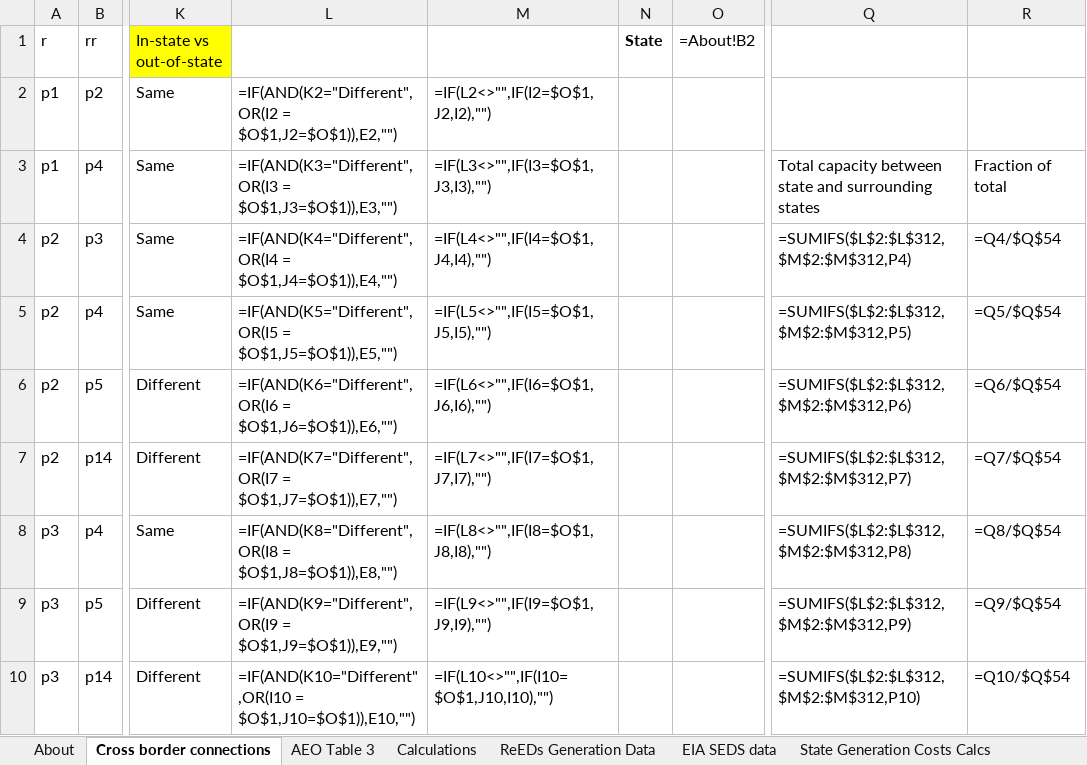
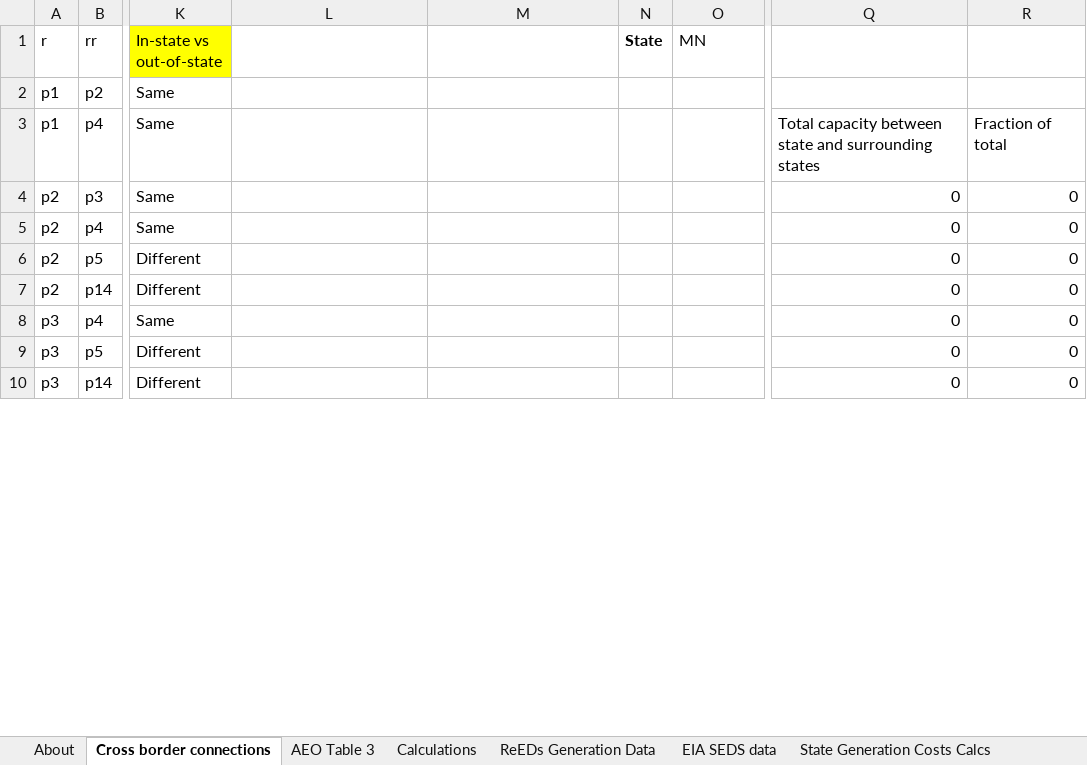
Before and after one commit to EnergyInnovation/eps-minnesota, an Excel workbook: InputData/elec/EIaE/Elec Imports and Exports.xlsx, sheet Cross border connections, drawn as a sheet; only a part is shown, gaps mark what is left out; values as stored, in another font and other column widths than the file's, no borders; formulas without a stored value are shown as written; the diff covers the shown part only; the diff names each change by its address in the sheet, - before the commit and + after, or states it on an @@ line.

```diff
--- a/InputData/elec/EIaE/Elec Imports and Exports.xlsx (sheet Cross border connections)
+++ b/InputData/elec/EIaE/Elec Imports and Exports.xlsx (sheet Cross border connections)
-O1: =About!B2
+O1: MN
-L2: =IF(AND(K2="Different",OR(I2 = $O$1,J2=$O$1)),E2,"")
+L2: (empty)
-M2: =IF(L2<>"",IF(I2=$O$1,J2,I2),"")
+M2: (empty)
-L3: =IF(AND(K3="Different",OR(I3 = $O$1,J3=$O$1)),E3,"")
+L3: (empty)
-M3: =IF(L3<>"",IF(I3=$O$1,J3,I3),"")
+M3: (empty)
-L4: =IF(AND(K4="Different",OR(I4 = $O$1,J4=$O$1)),E4,"")
+L4: (empty)
-M4: =IF(L4<>"",IF(I4=$O$1,J4,I4),"")
+M4: (empty)
-Q4: =SUMIFS($L$2:$L$312,$M$2:$M$312,P4)
+Q4: 0
-R4: =Q4/$Q$54
+R4: 0
-L5: =IF(AND(K5="Different",OR(I5 = $O$1,J5=$O$1)),E5,"")
+L5: (empty)
-M5: =IF(L5<>"",IF(I5=$O$1,J5,I5),"")
+M5: (empty)
-Q5: =SUMIFS($L$2:$L$312,$M$2:$M$312,P5)
+Q5: 0
-R5: =Q5/$Q$54
+R5: 0
-L6: =IF(AND(K6="Different",OR(I6 = $O$1,J6=$O$1)),E6,"")
+L6: (empty)
-M6: =IF(L6<>"",IF(I6=$O$1,J6,I6),"")
+M6: (empty)
-Q6: =SUMIFS($L$2:$L$312,$M$2:$M$312,P6)
+Q6: 0
-R6: =Q6/$Q$54
+R6: 0
-L7: =IF(AND(K7="Different",OR(I7 = $O$1,J7=$O$1)),E7,"")
+L7: (empty)
-M7: =IF(L7<>"",IF(I7=$O$1,J7,I7),"")
+M7: (empty)
-Q7: =SUMIFS($L$2:$L$312,$M$2:$M$312,P7)
+Q7: 0
-R7: =Q7/$Q$54
+R7: 0
-L8: =IF(AND(K8="Different",OR(I8 = $O$1,J8=$O$1)),E8,"")
+L8: (empty)
-M8: =IF(L8<>"",IF(I8=$O$1,J8,I8),"")
+M8: (empty)
-Q8: =SUMIFS($L$2:$L$312,$M$2:$M$312,P8)
+Q8: 0
-R8: =Q8/$Q$54
+R8: 0
-L9: =IF(AND(K9="Different",OR(I9 = $O$1,J9=$O$1)),E9,"")
+L9: (empty)
-M9: =IF(L9<>"",IF(I9=$O$1,J9,I9),"")
+M9: (empty)
-Q9: =SUMIFS($L$2:$L$312,$M$2:$M$312,P9)
+Q9: 0
-R9: =Q9/$Q$54
+R9: 0
-L10: =IF(AND(K10="Different",OR(I10 = $O$1,J10=$O$1)),E10,"")
+L10: (empty)
-M10: =IF(L10<>"",IF(I10=$O$1,J10,I10),"")
+M10: (empty)
-Q10: =SUMIFS($L$2:$L$312,$M$2:$M$312,P10)
+Q10: 0
-R10: =Q10/$Q$54
+R10: 0
```
Also changed, not shown: 693 edited cells elsewhere in this sheet, sheet ReEDs Generation Data, sheet State Generation Costs Calcs, sheet Calculations, sheet EIaE-BIE, sheet EIA SEDS data, sheet EIaE-BEE, 3 more sheets, 7 other files.
